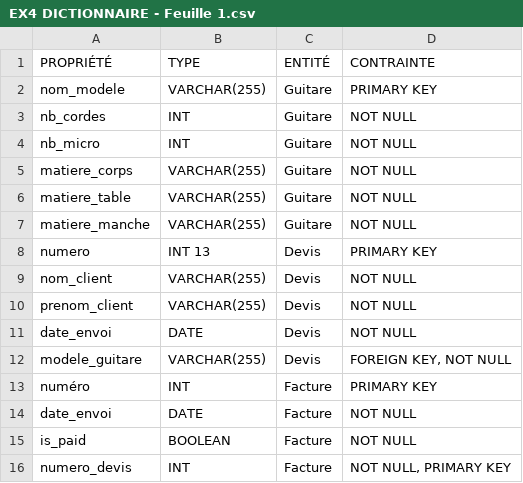
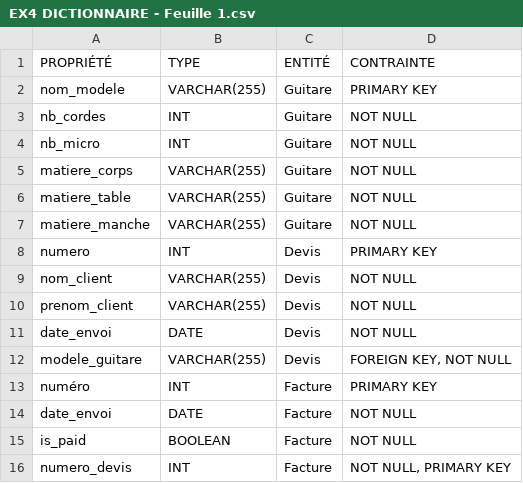
Before and after one commit to deozza/database-intro-exercices, a CSV file: Exercice-4/EX4 DICTIONNAIRE - Feuille 1.csv, drawn as a sheet.

Commit message:
[modif]

```diff
--- a/Exercice-4/EX4 DICTIONNAIRE - Feuille 1.csv
+++ b/Exercice-4/EX4 DICTIONNAIRE - Feuille 1.csv
@@ -7,3 +7,3 @@ matiere_table,VARCHAR(255),Guitare,NOT NULL
 matiere_manche,VARCHAR(255),Guitare,NOT NULL
-numero,INT 13,Devis,PRIMARY KEY
+numero,INT,Devis,PRIMARY KEY
 nom_client,VARCHAR(255),Devis,NOT NULL
```
